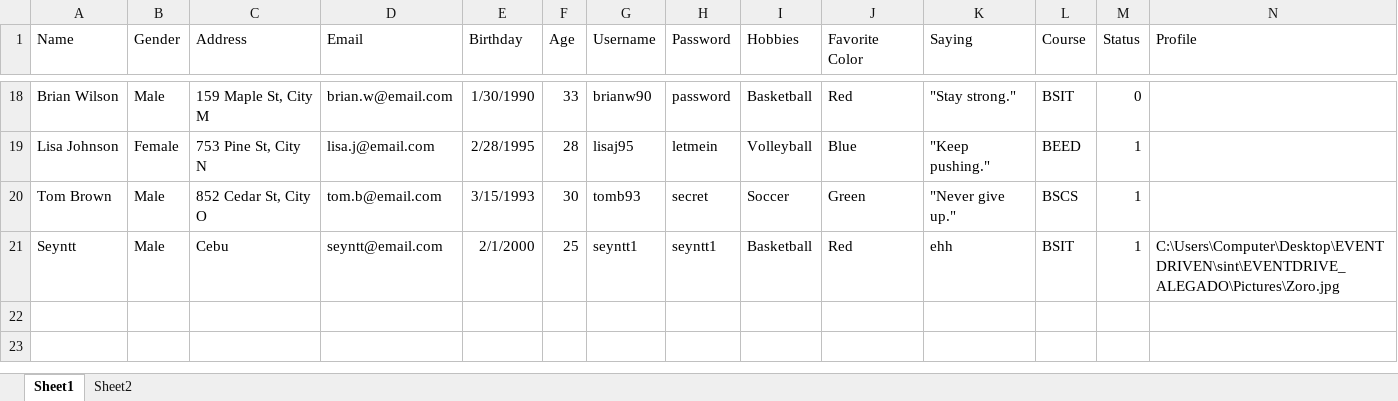
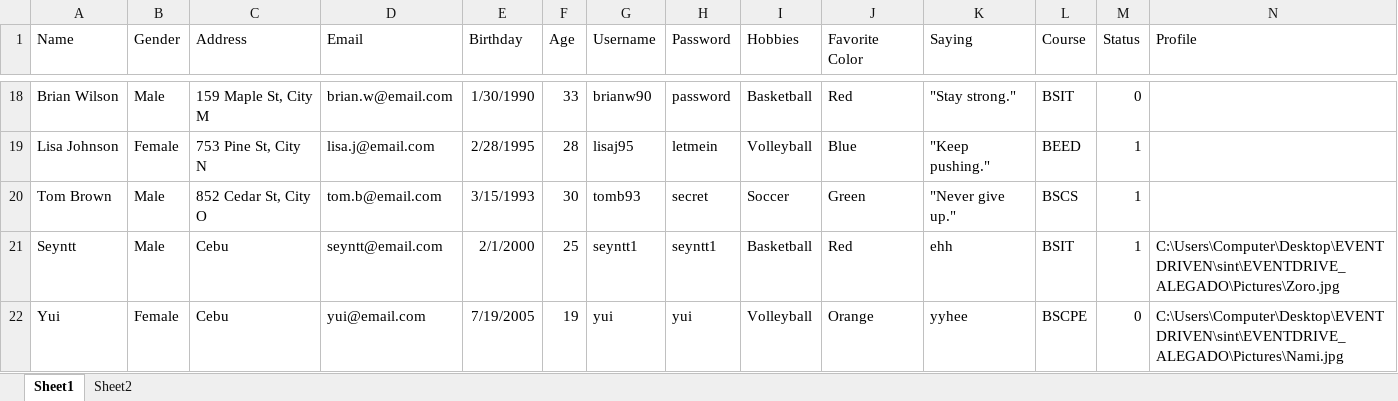
Before and after one commit to jan-seyntt01/JAN-SEYNTT, an Excel workbook: EVENTDRIVE_ALEGADO/BOOKDB.xlsx, sheet Sheet1, drawn as a sheet; only a part is shown, gaps mark what is left out; values as stored, in another font and other column widths than the file's, no borders; the diff names each change by its address in the sheet, - before the commit and + after, or states it on an @@ line.

```diff
--- a/EVENTDRIVE_ALEGADO/BOOKDB.xlsx (sheet Sheet1)
+++ b/EVENTDRIVE_ALEGADO/BOOKDB.xlsx (sheet Sheet1)
+row 22: Yui | Female | Cebu | yui@email.com | 7/19/2005 | 19 | yui | yui | Volleyball | Orange | yyhee | BSCPE | 0 | C:\Users\Computer\Desktop\EVENTDRIVEN\sint\EVENTDRIVE_ALEGADO\Pictures\Nami.jpg
```
Also changed, not shown: sheet Sheet2.
